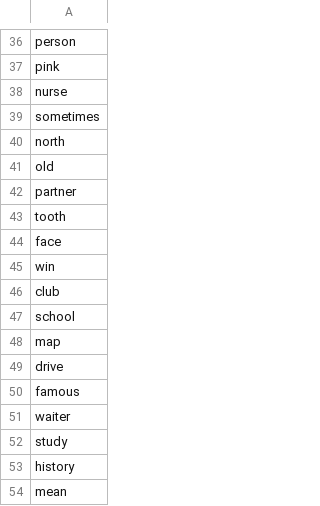
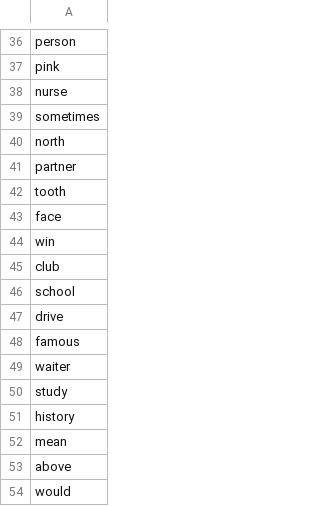
Before and after one commit to mohsenShakiba/Learnup-Data, a CSV file: lessons/a1_missing_vocabs.csv, drawn as a sheet; only a part is shown, gaps mark what is left out; the shorter side is filled out with more unchanged rows; the diff names each change by its address in the sheet, - before the commit and + after, or states it on an @@ line.

```diff
--- a/lessons/a1_missing_vocabs.csv
+++ b/lessons/a1_missing_vocabs.csv
-row 41: old
-row 48: map
```
Also changed, not shown: lessons/a1_used_vocabs.csv, 1 other file.
